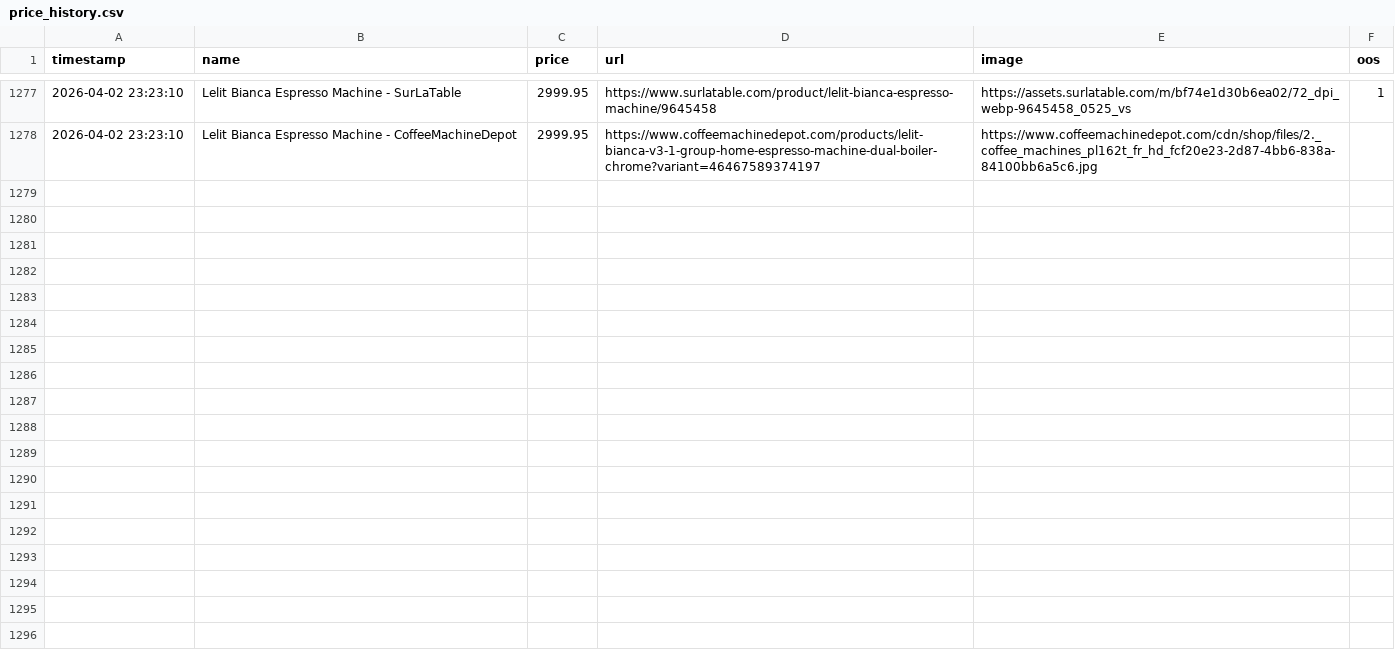
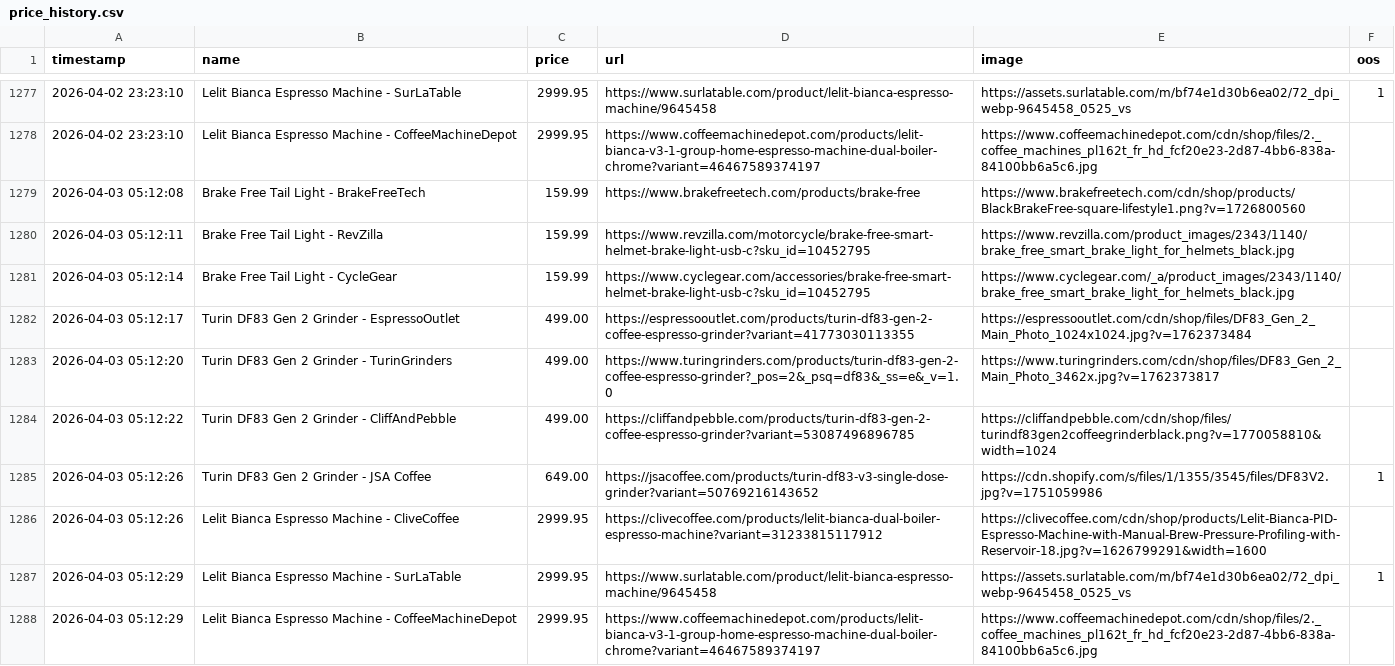
Before and after one commit to Hafoozi/price-tracker, a CSV file: price_history.csv, drawn as a sheet; only a part is shown, gaps mark what is left out.

```diff
--- a/price_history.csv
+++ b/price_history.csv
@@ -1278 +1278,11 @@ timestamp,name,price,url,image,oos
 2026-04-02 23:23:10,Lelit Bianca Espresso Machine - CoffeeMachineDepot,2999.95,https://www.coffeemachinedepot.com/products/lelit-bianca-v3-1-group-home-espresso-machine-dual-boiler-chrome?variant=46467589374197,https://www.coffeemachinedepot.com/cdn/shop/files/2._coffee_machines_pl162t_fr_hd_fcf20e23-2d87-4bb6-838a-84100bb6a5c6.jpg,
+2026-04-03 05:12:08,Brake Free Tail Light - BrakeFreeTech,159.99,https://www.brakefreetech.com/products/brake-free,https://www.brakefreetech.com/cdn/shop/products/BlackBrakeFree-square-lifestyle1.png?v=1726800560,
+2026-04-03 05:12:11,Brake Free Tail Light - RevZilla,159.99,https://www.revzilla.com/motorcycle/brake-free-smart-helmet-brake-light-usb-c?sku_id=10452795,https://www.revzilla.com/product_images/2343/1140/brake_free_smart_brake_light_for_helmets_black.jpg,
+2026-04-03 05:12:14,Brake Free Tail Light - CycleGear,159.99,https://www.cyclegear.com/accessories/brake-free-smart-helmet-brake-light-usb-c?sku_id=10452795,https://www.cyclegear.com/_a/product_images/2343/1140/brake_free_smart_brake_light_for_helmets_black.jpg,
+2026-04-03 05:12:17,Turin DF83 Gen 2 Grinder - EspressoOutlet,499.00,https://espressooutlet.com/products/turin-df83-gen-2-coffee-espresso-grinder?variant=41773030113355,https://espressooutlet.com/cdn/shop/files/DF83_Gen_2_Main_Photo_1024x1024.jpg?v=1762373484,
+2026-04-03 05:12:20,Turin DF83 Gen 2 Grinder - TurinGrinders,499.00,https://www.turingrinders.com/products/turin-df83-gen-2-coffee-espresso-grinder?_pos=2&_psq=df83&_ss=e&_v=1.0,https://www.turingrinders.com/cdn/shop/files/DF83_Gen_2_Main_Photo_3462x.jpg?v=1762373817,
+2026-04-03 05:12:22,Turin DF83 Gen 2 Grinder - CliffAndPebble,499.00,https://cliffandpebble.com/products/turin-df83-gen-2-coffee-espresso-grinder?variant=53087496896785,https://cliffandpebble.com/cdn/shop/files/turindf83gen2coffeegrinderblack.png?v=1770058810&width=1024,
+2026-04-03 05:12:26,Turin DF83 Gen 2 Grinder - JSA Coffee,649.00,https://jsacoffee.com/products/turin-df83-v3-single-dose-grinder?variant=50769216143652,https://cdn.shopify.com/s/files/1/1355/3545/files/DF83V2.jpg?v=1751059986,1
+2026-04-03 05:12:26,Lelit Bianca Espresso Machine - CliveCoffee,2999.95,https://clivecoffee.com/products/lelit-bianca-dual-boiler-espresso-machine?variant=31233815117912,https://clivecoffee.com/cdn/shop/products/Lelit-Bianca-PID-Espresso-Machine-with-Manual-Brew-Pressure-Profiling-with-Reservoir-18.jpg?v=1626799291&width=1600,
+2026-04-03 05:12:29,Lelit Bianca Espresso Machine - SurLaTable,2999.95,https://www.surlatable.com/product/lelit-bianca-espresso-machine/9645458,https://assets.surlatable.com/m/bf74e1d30b6ea02/72_dpi_webp-9645458_0525_vs,1
+2026-04-03 05:12:29,Lelit Bianca Espresso Machine - CoffeeMachineDepot,2999.95,https://www.coffeemachinedepot.com/products/lelit-bianca-v3-1-group-home-espresso-machine-dual-boiler-chrome?variant=46467589374197,https://www.coffeemachinedepot.com/cdn/shop/files/2._coffee_machines_pl162t_fr_hd_fcf20e23-2d87-4bb6-838a-84100bb6a5c6.jpg,
```
